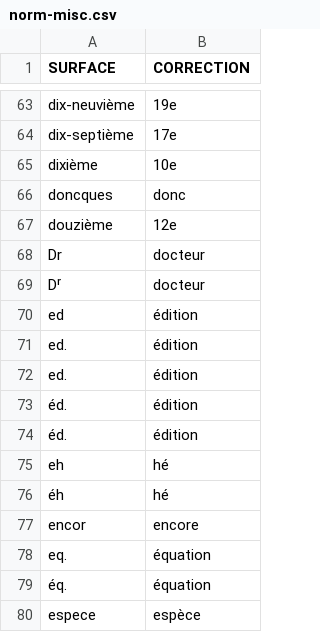
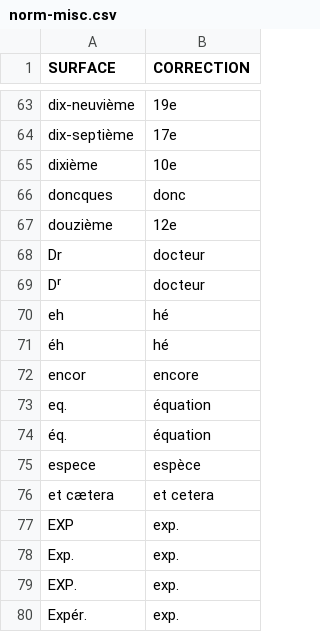
Before and after one commit to oeuvres/alix, a CSV file: fr/src/resources/com/github/oeuvres/alix/fr/norm-misc.csv, drawn as a sheet; only a part is shown, gaps mark what is left out; the shorter side is filled out with more unchanged rows; the diff names each change by its address in the sheet, - before the commit and + after, or states it on an @@ line.

```diff
--- a/fr/src/resources/com/github/oeuvres/alix/fr/norm-misc.csv
+++ b/fr/src/resources/com/github/oeuvres/alix/fr/norm-misc.csv
-row 70: ed | édition
-row 71: ed. | édition
-row 72: ed. | édition
-row 73: éd. | édition
-row 74: éd. | édition
```
Also changed, not shown: 7 other files.
